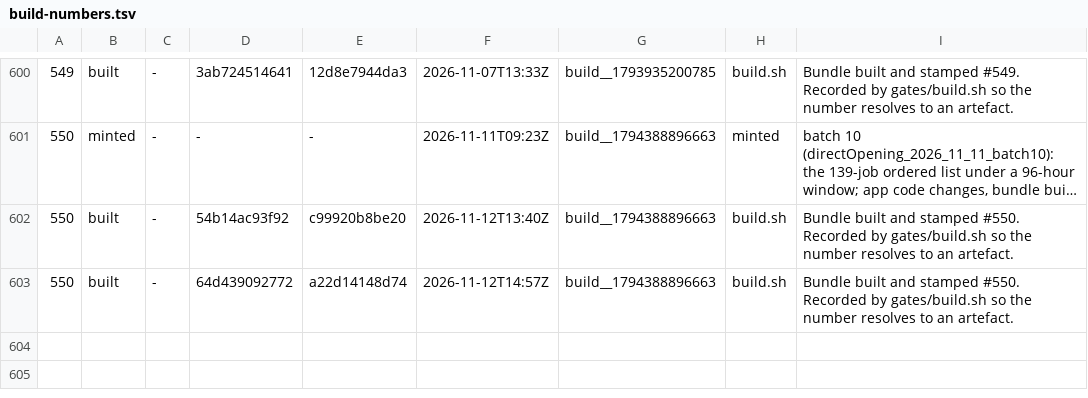
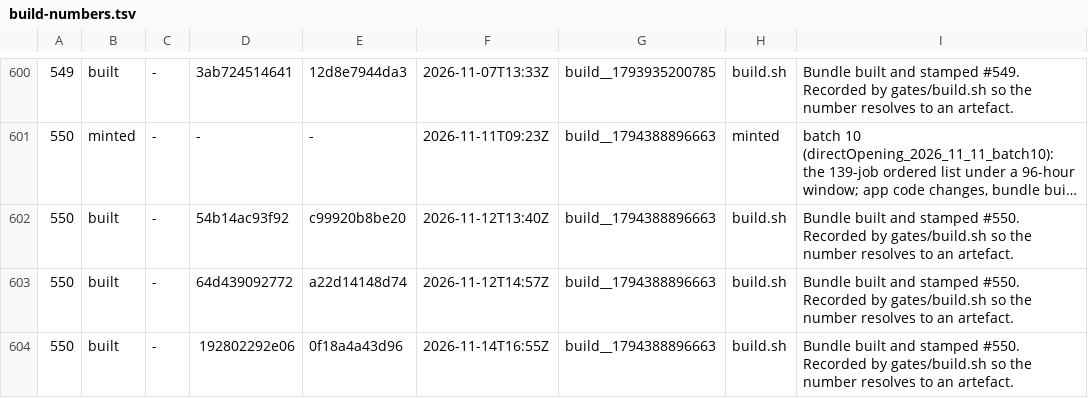
Before and after one commit to LearnToCheckmate/chess-trainer, a TSV file: gates/build-numbers.tsv, drawn as a sheet; only a part is shown, gaps mark what is left out; long unchanged cells end in …; the diff names each change by its address in the sheet, - before the commit and + after, or states it on an @@ line.

```diff
--- a/gates/build-numbers.tsv
+++ b/gates/build-numbers.tsv
+row 604: 550 | built | - | 192802292e06 | 0f18a4a43d96 | 2026-11-14T16:55Z | build__1794388896663 | build.sh | Bundle built and stamped #550. Recorded by gates/build.sh so the number resolves to an artefact.
```
Also changed, not shown: 1 other file.
